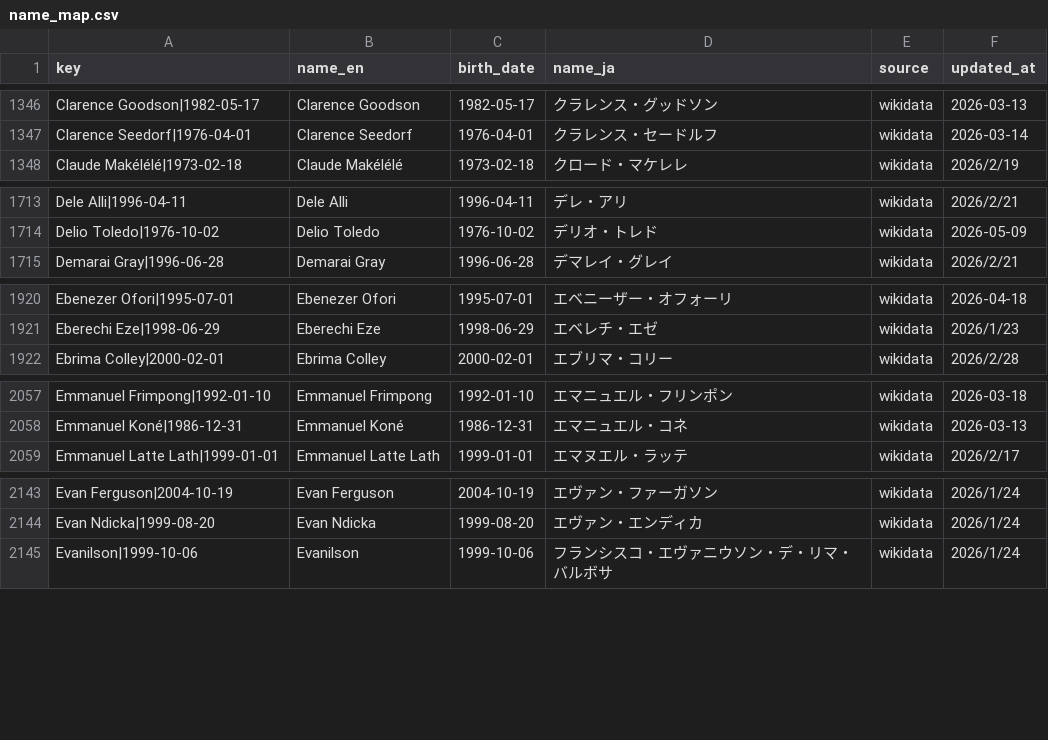
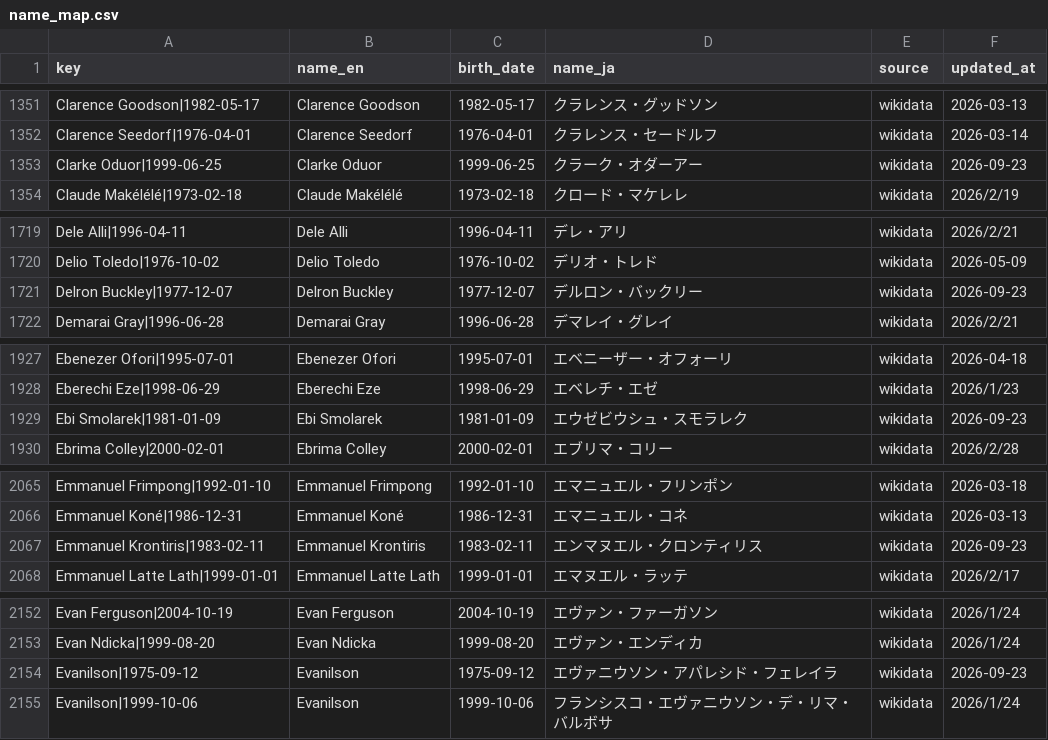
Before and after one commit to football-archive/start, a CSV file: src/data/name_map.csv, drawn as a sheet; only a part is shown, gaps mark what is left out; the diff covers the shown part only; the diff names each change by its address in the sheet, - before the commit and + after, or states it on an @@ line.

```diff
--- a/src/data/name_map.csv
+++ b/src/data/name_map.csv
+row 1353: Clarke Oduor|1999-06-25 | Clarke Oduor | 1999-06-25 | クラーク・オダーアー | wikidata | 2026-09-23
+row 1721: Delron Buckley|1977-12-07 | Delron Buckley | 1977-12-07 | デルロン・バックリー | wikidata | 2026-09-23
+row 1929: Ebi Smolarek|1981-01-09 | Ebi Smolarek | 1981-01-09 | エウゼビウシュ・スモラレク | wikidata | 2026-09-23
+row 2067: Emmanuel Krontiris|1983-02-11 | Emmanuel Krontiris | 1983-02-11 | エンマヌエル・クロンティリス | wikidata | 2026-09-23
+row 2154: Evanilson|1975-09-12 | Evanilson | 1975-09-12 | エヴァニウソン・アパレシド・フェレイラ | wikidata | 2026-09-23
```
Also changed, not shown: 27 added rows elsewhere in this file, src/data/club_decade_players.csv, 11 other files.
